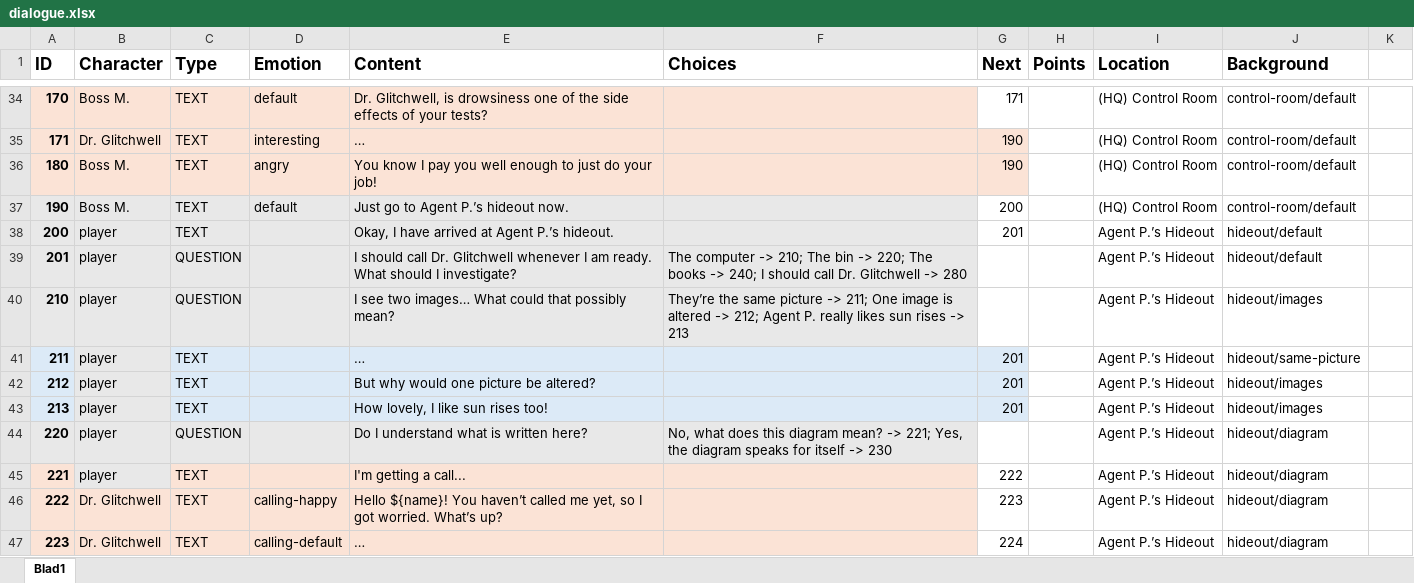
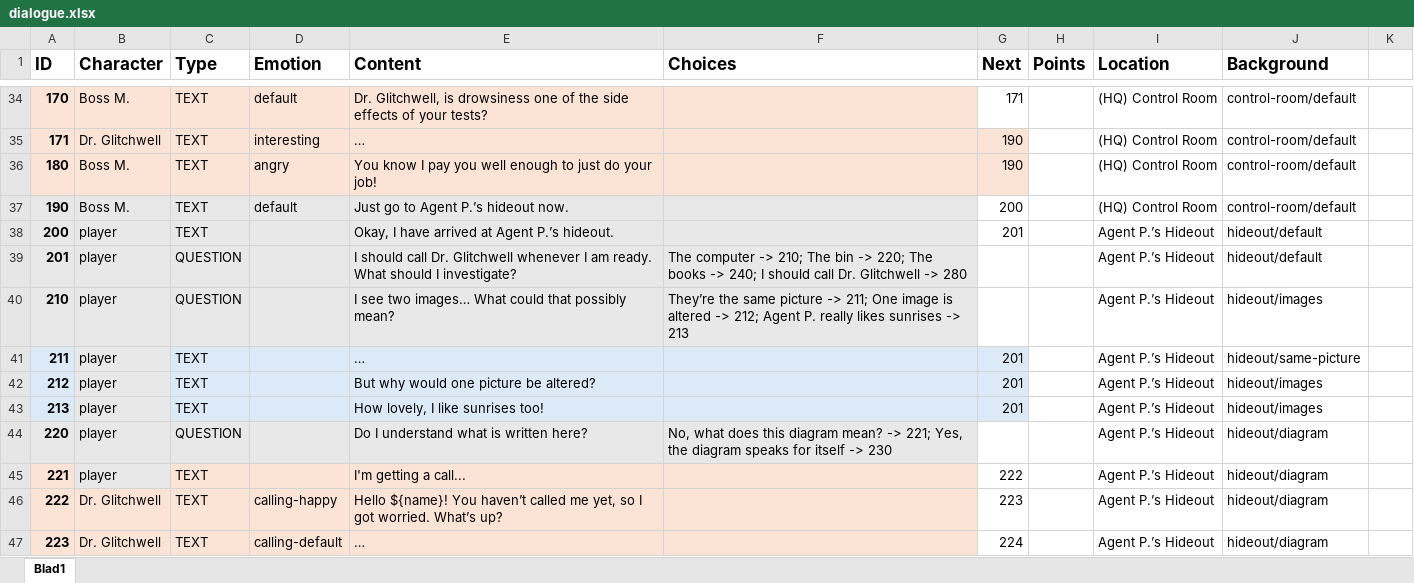
Before and after one commit to fkmke/stegadventure, an Excel workbook: resources/data/dialogue.xlsx, sheet Blad1, drawn as a sheet; only a part is shown, gaps mark what is left out; values as stored, in another font and other column widths than the file's, no borders; the diff names each change by its address in the sheet, - before the commit and + after, or states it on an @@ line.

```diff
--- a/resources/data/dialogue.xlsx (sheet Blad1)
+++ b/resources/data/dialogue.xlsx (sheet Blad1)
-F40 (Choices): …really likes sun rises -> 213
+F40 (Choices): …really likes sunrises -> 213
-E43 (Content): How lovely, I like sun rises too!
+E43 (Content): How lovely, I like sunrises too!
```
Also changed, not shown: 2 other files.
